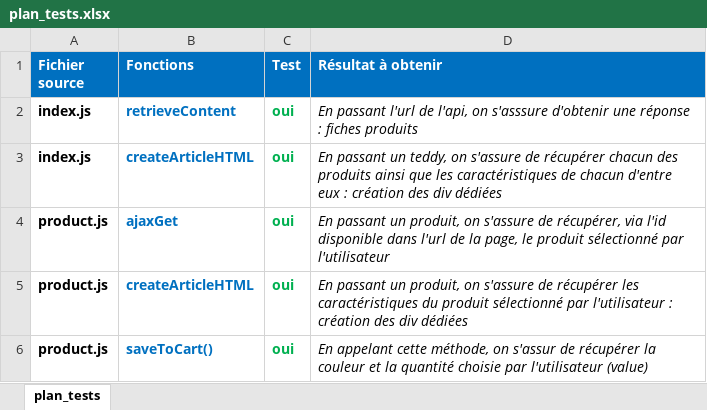
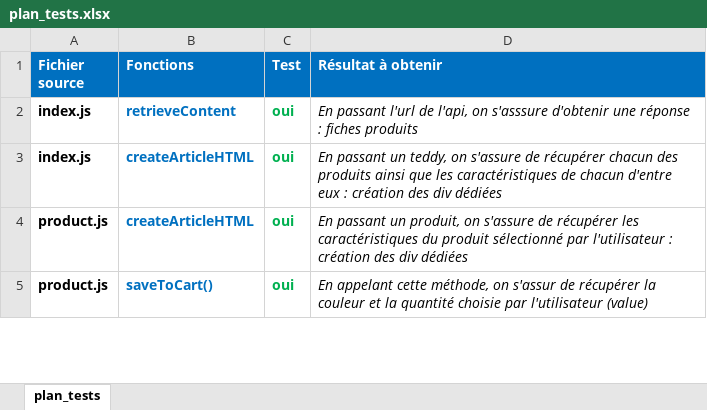
Before and after one commit to MrGyo/Frontend-Oribear, an Excel workbook: frontend/mapping/plan_tests.xlsx, sheet plan_tests, drawn as a sheet; only a part is shown; values as stored, in another font and other column widths than the file's, no borders; the diff names each change by its address in the sheet, - before the commit and + after, or states it on an @@ line.

```diff
--- a/frontend/mapping/plan_tests.xlsx (sheet plan_tests)
+++ b/frontend/mapping/plan_tests.xlsx (sheet plan_tests)
-row 4: product.js | ajaxGet | oui | En passant un produit, on s'assure de récupérer, via l'id disponible dans l'url de la page, le produit sélectionné par l'utilisateur
```
Also changed, not shown: 9 other files.
